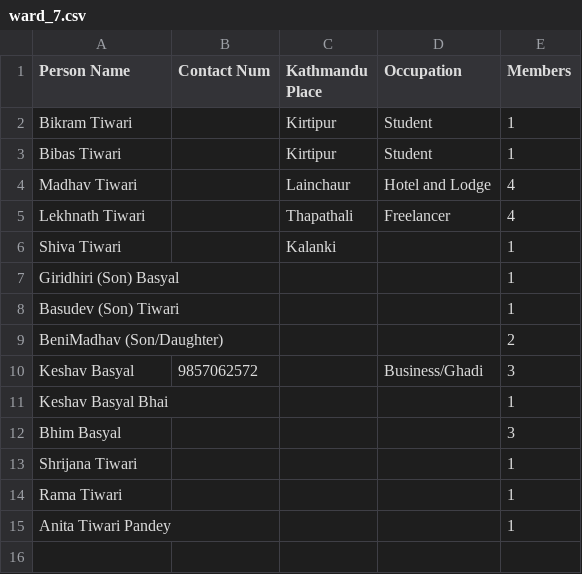
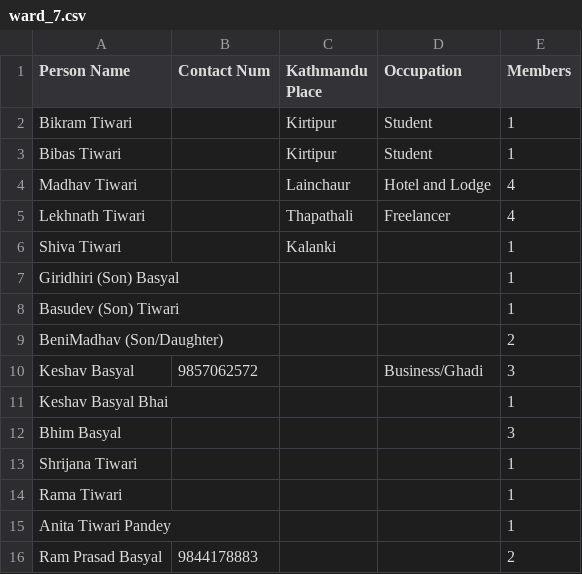
Before and after one commit to bishnusyangja/Malunga_Kathmandu_Sewa_Samaj, a CSV file: ward_7.csv, drawn as a sheet.

```diff
--- a/ward_7.csv
+++ b/ward_7.csv
@@ -15 +15,2 @@ Rama Tiwari, , , , 1
 Anita Tiwari Pandey, , , , 1
+Ram Prasad Basyal, 9844178883, , , 2
```
Also changed, not shown: 1 other file.
